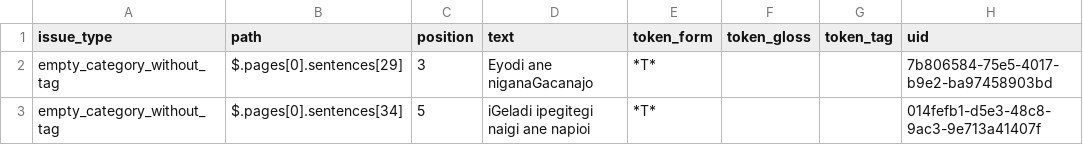
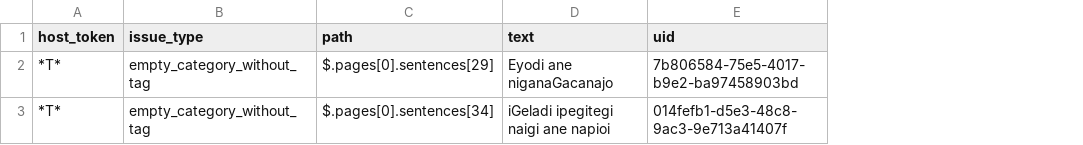
Before and after one commit to leoalenc/kadiweu, a TSV file: data/kadiweu_consistency_tsvs/empty_category_without_tag.tsv, drawn as a sheet; removed rows and columns are numbered as before the commit, all else as after; the diff names each change by its address in the sheet, - before the commit and + after, or states it on an @@ line.

```diff
--- a/data/kadiweu_consistency_tsvs/empty_category_without_tag.tsv
+++ b/data/kadiweu_consistency_tsvs/empty_category_without_tag.tsv
+column A (host_token), rows 2-3: *T* | *T*
-column C (position), rows 2-3: 3 | 5
-column E (token_form), rows 2-3: *T* | *T*
-column F (token_gloss), empty
-column G (token_tag), empty
```
Also changed, not shown: data/kadiweu_consistency_tsvs/conflicting_morpheme_glosses.tsv, data/kadiweu_consistency_tsvs/conflicting_morpheme_tags.tsv, 13 other files.
